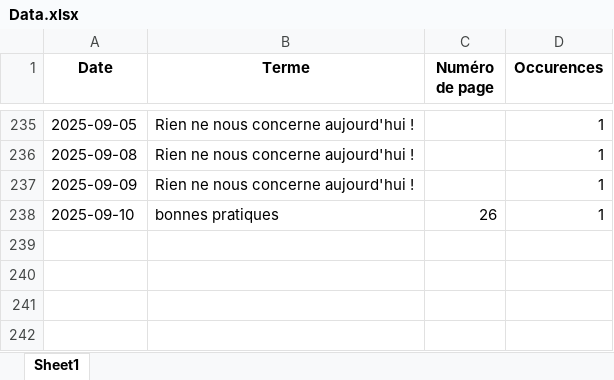
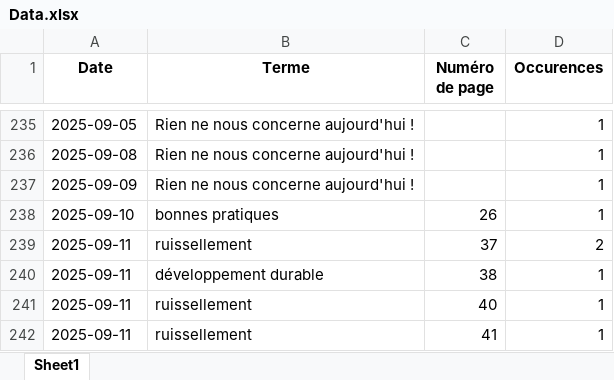
Before and after one commit to LlrdntCORDER/VeilleMoniteur, an Excel workbook: result/Data.xlsx, sheet Sheet1, drawn as a sheet; only a part is shown, gaps mark what is left out; values as stored, in another font and other column widths than the file's, no borders; the diff names each change by its address in the sheet, - before the commit and + after, or states it on an @@ line.

```diff
--- a/result/Data.xlsx (sheet Sheet1)
+++ b/result/Data.xlsx (sheet Sheet1)
+row 239: 2025-09-11 | ruissellement | 37 | 2
+row 240: 2025-09-11 | développement durable | 38 | 1
+row 241: 2025-09-11 | ruissellement | 40 | 1
+row 242: 2025-09-11 | ruissellement | 41 | 1
```
Also changed, not shown: 6 other files.
